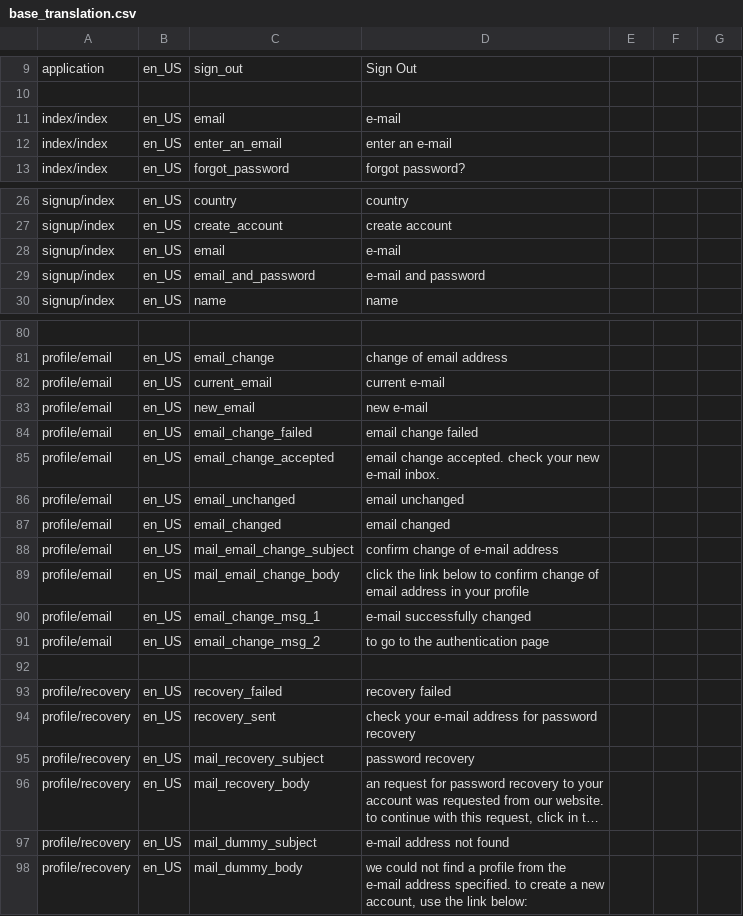
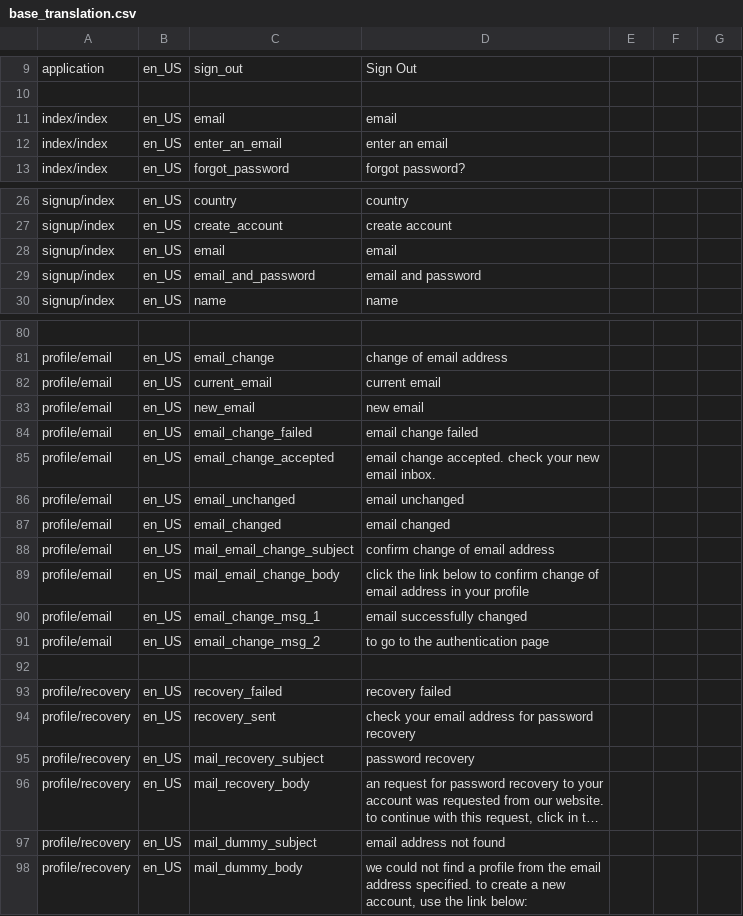
Before and after one commit to marcelotoledo/PostCanal, a CSV file: trunk/db/base_translation.csv, drawn as a sheet; only a part is shown, gaps mark what is left out; long unchanged cells end in …; the diff covers the shown part only; the diff names each change by its address in the sheet, - before the commit and + after, or states it on an @@ line.

Commit message:
alteracao de e-mail para email
git-svn-id: svn+ssh://localhost/var/svn/postcanal@579 59c7e291-545d-0410-9381-d2a3ada94e96

```diff
--- a/trunk/db/base_translation.csv
+++ b/trunk/db/base_translation.csv
-D11: e-mail
+D11: email
-D12: enter an e-mail
+D12: enter an email
-D28: e-mail
+D28: email
-D29: e-mail and password
+D29: email and password
-D82: current e-mail
+D82: current email
-D83: new e-mail
+D83: new email
-D85: …your new e-mail inbox.
+D85: …your new email inbox.
-D88: confirm change of e-mail address
+D88: confirm change of email address
-D90: e-mail successfully changed
+D90: email successfully changed
-D94: check your e-mail address for…
+D94: check your email address for…
-D97: e-mail address not found
+D97: email address not found
-D98: …from the e-mail address specified.…
+D98: …from the email address specified.…
```
Also changed, not shown: 6 edited cells elsewhere in this file, 6 other files.
